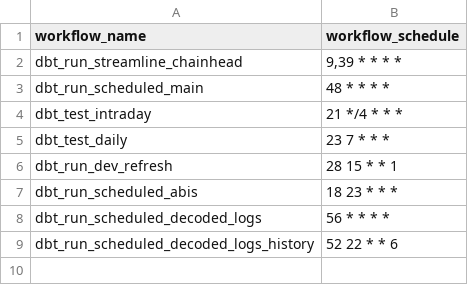
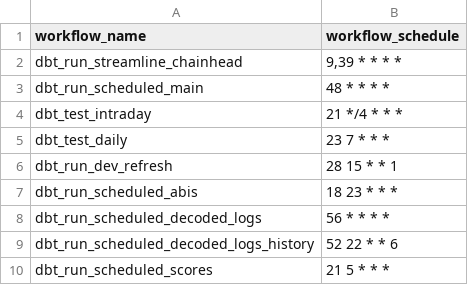
Before and after one commit to FlipsideCrypto/ink-models, a CSV file: data/github_actions__workflows.csv, drawn as a sheet.

Commit message:
ink scores

```diff
--- a/data/github_actions__workflows.csv
+++ b/data/github_actions__workflows.csv
@@ -9 +9,2 @@ dbt_run_scheduled_decoded_logs,"56 * * * *"
 dbt_run_scheduled_decoded_logs_history,"52 22 * * 6"
+dbt_run_scheduled_scores,"21 5 * * *"
```
Also changed, not shown: 2 other files.
